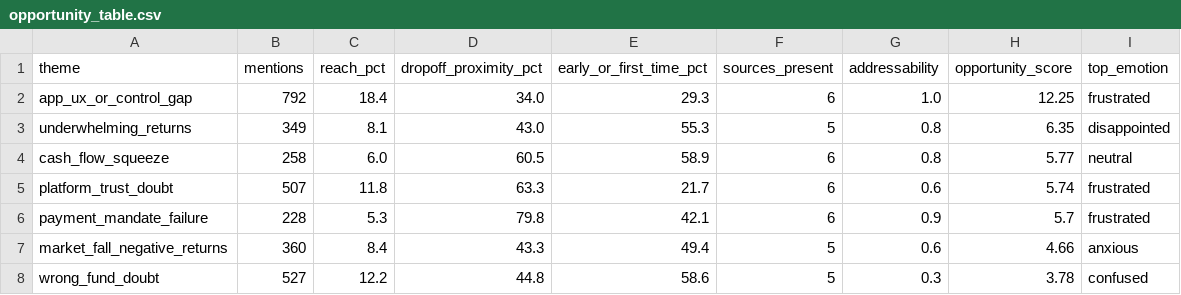
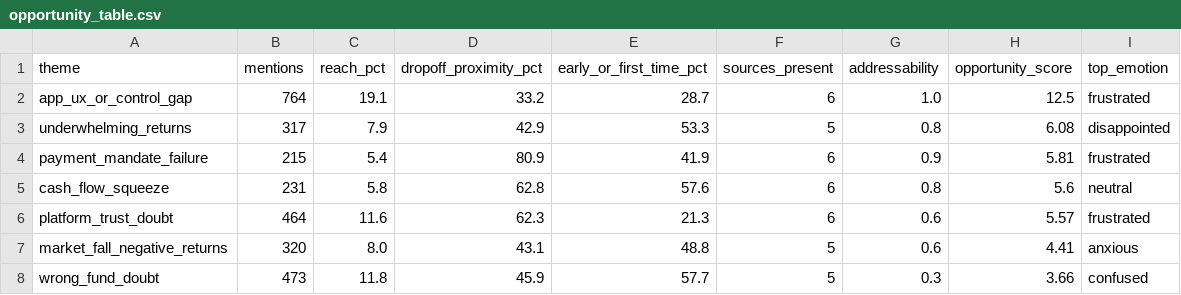
Before and after one commit to omkarpraval/groww-sip-discovery, a CSV file: outputs/opportunity_table.csv, drawn as a sheet; only a part is shown; the diff covers the shown part only.

```diff
--- a/outputs/opportunity_table.csv
+++ b/outputs/opportunity_table.csv
@@ -1,8 +1,8 @@
 theme,mentions,reach_pct,dropoff_proximity_pct,early_or_first_time_pct,sources_present,addressability,opportunity_score,top_emotion
-app_ux_or_control_gap,792,18.4,34.0,29.3,6,1.0,12.25,frustrated
-underwhelming_returns,349,8.1,43.0,55.3,5,0.8,6.35,disappointed
-cash_flow_squeeze,258,6.0,60.5,58.9,6,0.8,5.77,neutral
-platform_trust_doubt,507,11.8,63.3,21.7,6,0.6,5.74,frustrated
-payment_mandate_failure,228,5.3,79.8,42.1,6,0.9,5.7,frustrated
-market_fall_negative_returns,360,8.4,43.3,49.4,5,0.6,4.66,anxious
-wrong_fund_doubt,527,12.2,44.8,58.6,5,0.3,3.78,confused
+app_ux_or_control_gap,764,19.1,33.2,28.7,6,1.0,12.5,frustrated
+underwhelming_returns,317,7.9,42.9,53.3,5,0.8,6.08,disappointed
+payment_mandate_failure,215,5.4,80.9,41.9,6,0.9,5.81,frustrated
+cash_flow_squeeze,231,5.8,62.8,57.6,6,0.8,5.6,neutral
+platform_trust_doubt,464,11.6,62.3,21.3,6,0.6,5.57,frustrated
+market_fall_negative_returns,320,8.0,43.1,48.8,5,0.6,4.41,anxious
+wrong_fund_doubt,473,11.8,45.9,57.7,5,0.3,3.66,confused
```
Also changed, not shown: 1 added row, 1 removed row and 24 edited cells elsewhere in this file, 1 other file.
